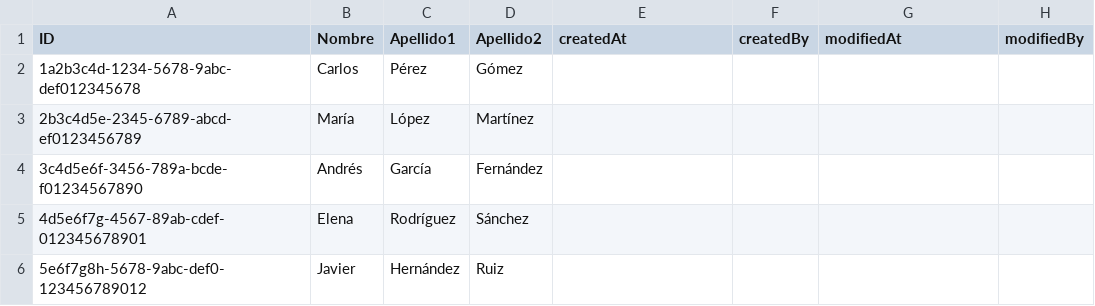
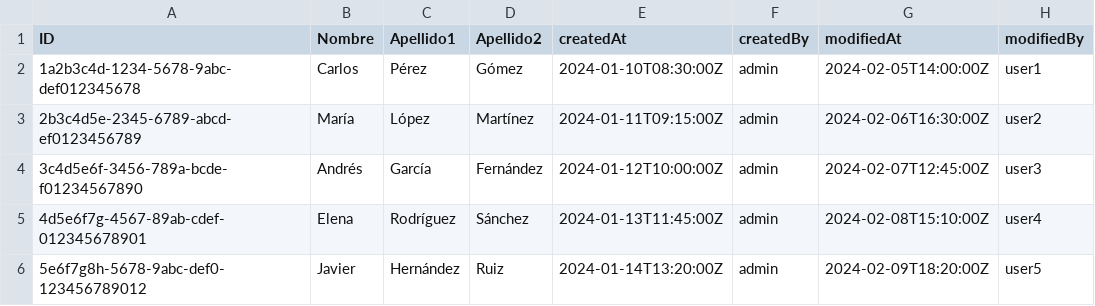
Before and after one commit to Srebollo435/ServiceDesk, a CSV file: db/data/BTP_Proyecto_FI-PersonasSoporte.csv, drawn as a sheet.

```diff
--- a/db/data/BTP_Proyecto_FI-PersonasSoporte.csv
+++ b/db/data/BTP_Proyecto_FI-PersonasSoporte.csv
@@ -1,6 +1,6 @@
 ID,Nombre,Apellido1,Apellido2,createdAt,createdBy,modifiedAt,modifiedBy
-1a2b3c4d-1234-5678-9abc-def012345678,Carlos,Pérez,Gómez
-2b3c4d5e-2345-6789-abcd-ef0123456789,María,López,Martínez
-3c4d5e6f-3456-789a-bcde-f01234567890,Andrés,García,Fernández
-4d5e6f7g-4567-89ab-cdef-012345678901,Elena,Rodríguez,Sánchez
-5e6f7g8h-5678-9abc-def0-123456789012,Javier,Hernández,Ruiz
+1a2b3c4d-1234-5678-9abc-def012345678,Carlos,Pérez,Gómez,2024-01-10T08:30:00Z,admin,2024-02-05T14:00:00Z,user1
+2b3c4d5e-2345-6789-abcd-ef0123456789,María,López,Martínez,2024-01-11T09:15:00Z,admin,2024-02-06T16:30:00Z,user2
+3c4d5e6f-3456-789a-bcde-f01234567890,Andrés,García,Fernández,2024-01-12T10:00:00Z,admin,2024-02-07T12:45:00Z,user3
+4d5e6f7g-4567-89ab-cdef-012345678901,Elena,Rodríguez,Sánchez,2024-01-13T11:45:00Z,admin,2024-02-08T15:10:00Z,user4
+5e6f7g8h-5678-9abc-def0-123456789012,Javier,Hernández,Ruiz,2024-01-14T13:20:00Z,admin,2024-02-09T18:20:00Z,user5
```
Also changed, not shown: db/data/BTP_Proyecto_FI-TiposDeSolicitud.csv, 46 other files.
